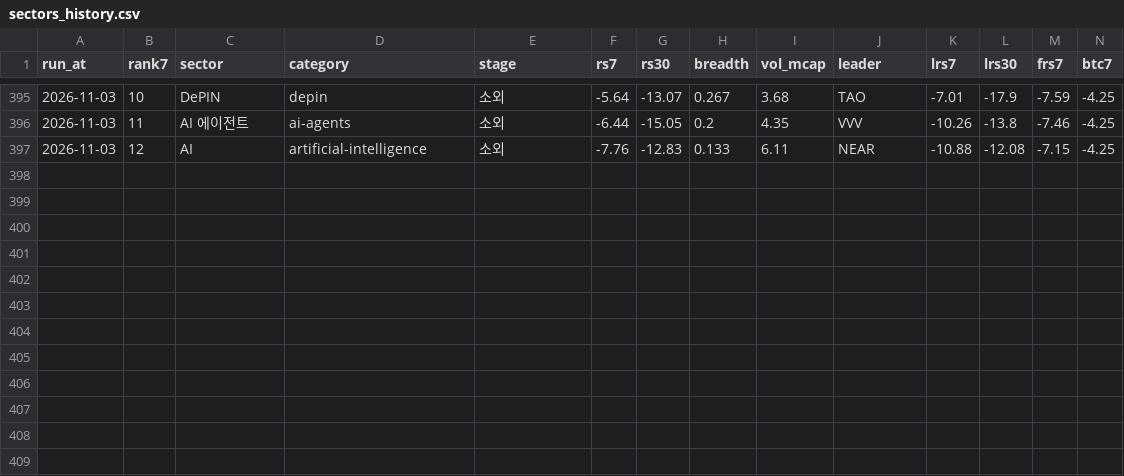
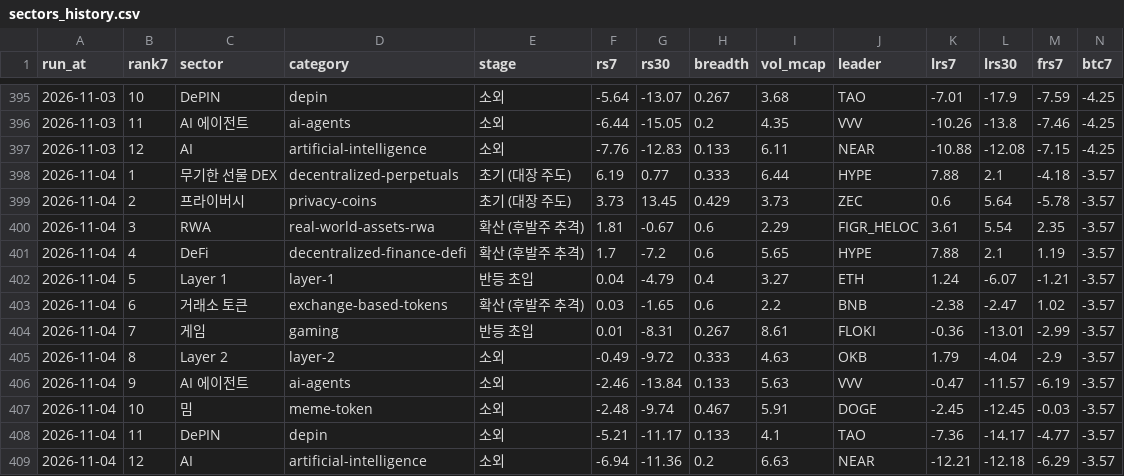
Before and after one commit to totoya21/coin-daily, a CSV file: data/sectors_history.csv, drawn as a sheet; only a part is shown, gaps mark what is left out; rows hold the shown columns only; the diff names each change by its address in the sheet, - before the commit and + after, or states it on an @@ line.

```diff
--- a/data/sectors_history.csv
+++ b/data/sectors_history.csv
+row 398: 2026-11-04 | 1 | 무기한 선물 DEX | decentralized-perpetuals | 초기 (대장 주도) | 6.19 | 0.77 | 0.333 | 6.44 | HYPE | 7.88 | 2.1 | -4.18 | -3.57
+row 399: 2026-11-04 | 2 | 프라이버시 | privacy-coins | 초기 (대장 주도) | 3.73 | 13.45 | 0.429 | 3.73 | ZEC | 0.6 | 5.64 | -5.78 | -3.57
+row 400: 2026-11-04 | 3 | RWA | real-world-assets-rwa | 확산 (후발주 추격) | 1.81 | -0.67 | 0.6 | 2.29 | FIGR_HELOC | 3.61 | 5.54 | 2.35 | -3.57
+row 401: 2026-11-04 | 4 | DeFi | decentralized-finance-defi | 확산 (후발주 추격) | 1.7 | -7.2 | 0.6 | 5.65 | HYPE | 7.88 | 2.1 | 1.19 | -3.57
+row 402: 2026-11-04 | 5 | Layer 1 | layer-1 | 반등 초입 | 0.04 | -4.79 | 0.4 | 3.27 | ETH | 1.24 | -6.07 | -1.21 | -3.57
+row 403: 2026-11-04 | 6 | 거래소 토큰 | exchange-based-tokens | 확산 (후발주 추격) | 0.03 | -1.65 | 0.6 | 2.2 | BNB | -2.38 | -2.47 | 1.02 | -3.57
+row 404: 2026-11-04 | 7 | 게임 | gaming | 반등 초입 | 0.01 | -8.31 | 0.267 | 8.61 | FLOKI | -0.36 | -13.01 | -2.99 | -3.57
+row 405: 2026-11-04 | 8 | Layer 2 | layer-2 | 소외 | -0.49 | -9.72 | 0.333 | 4.63 | OKB | 1.79 | -4.04 | -2.9 | -3.57
+row 406: 2026-11-04 | 9 | AI 에이전트 | ai-agents | 소외 | -2.46 | -13.84 | 0.133 | 5.63 | VVV | -0.47 | -11.57 | -6.19 | -3.57
+row 407: 2026-11-04 | 10 | 밈 | meme-token | 소외 | -2.48 | -9.74 | 0.467 | 5.91 | DOGE | -2.45 | -12.45 | -0.03 | -3.57
+row 408: 2026-11-04 | 11 | DePIN | depin | 소외 | -5.21 | -11.17 | 0.133 | 4.1 | TAO | -7.36 | -14.17 | -4.77 | -3.57
+row 409: 2026-11-04 | 12 | AI | artificial-intelligence | 소외 | -6.94 | -11.36 | 0.2 | 6.63 | NEAR | -12.21 | -12.18 | -6.29 | -3.57
```
Also changed, not shown: 2 other files.
